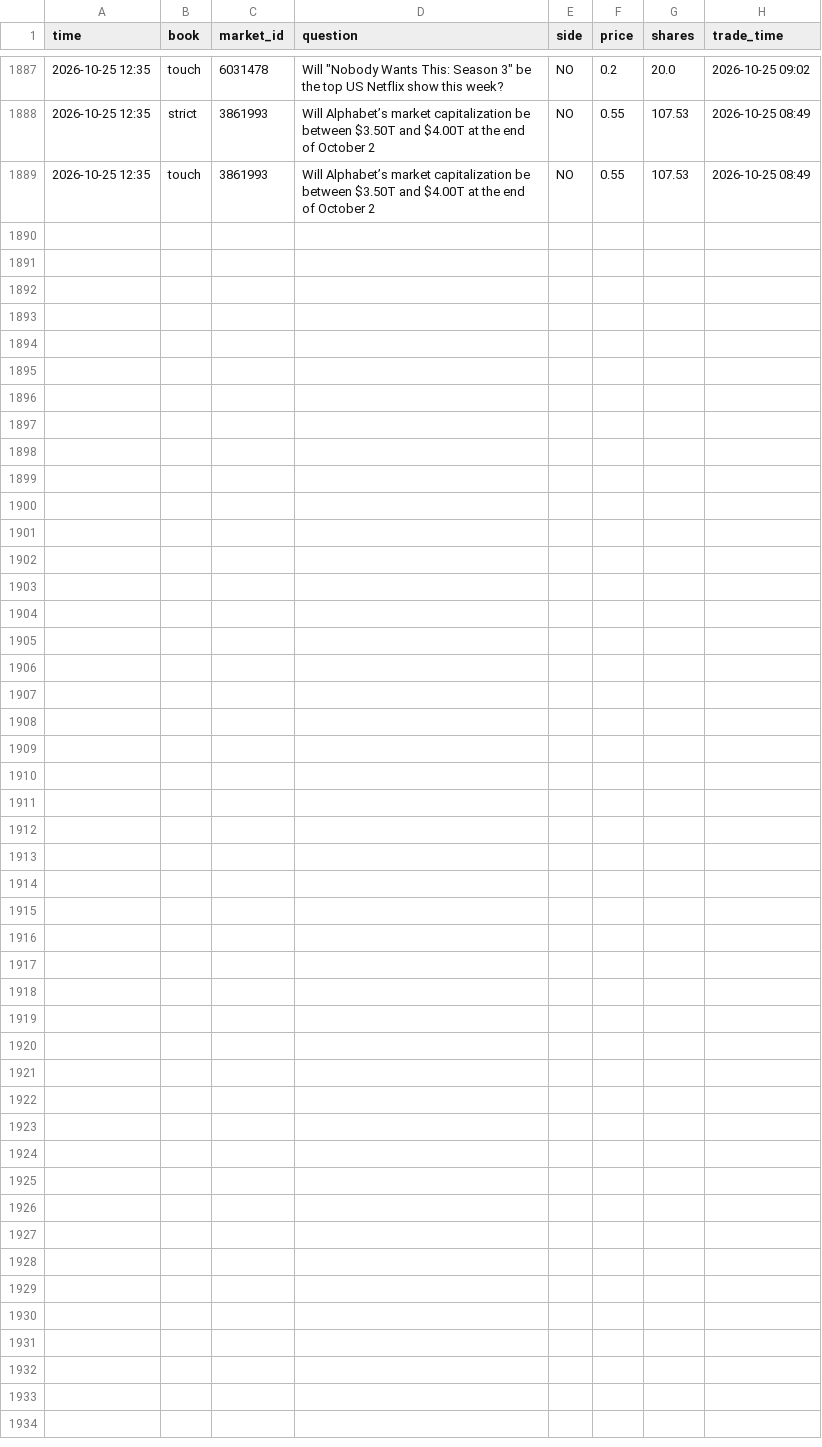
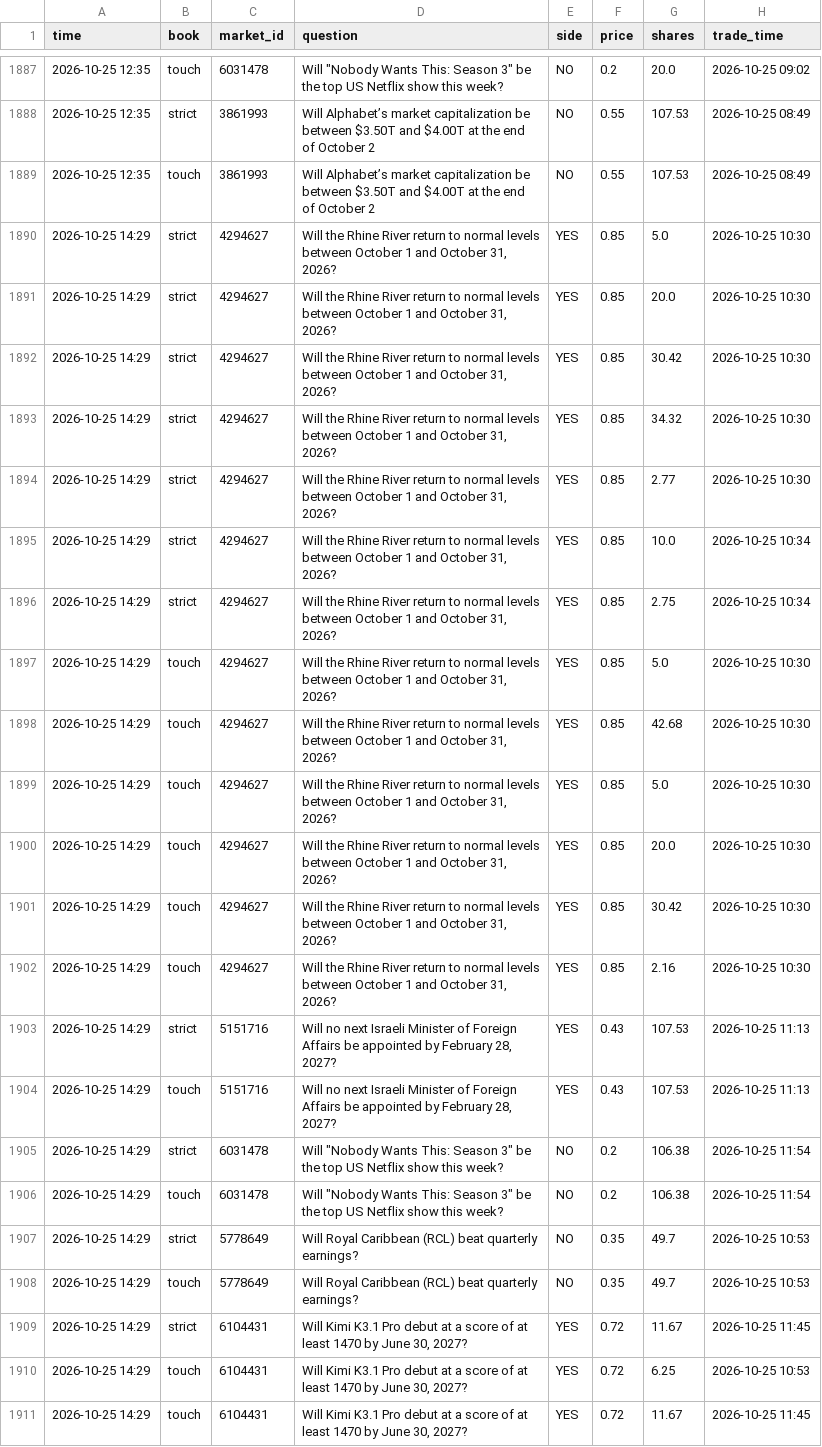
Before and after one commit to trendatrenda/polymarket-scanners, a CSV file: pm_mm_fills.csv, drawn as a sheet; only a part is shown, gaps mark what is left out.

```diff
--- a/pm_mm_fills.csv
+++ b/pm_mm_fills.csv
@@ -1889 +1889,23 @@ time,book,market_id,question,side,price,shares,trade_time
 2026-10-25 12:35,touch,3861993,Will Alphabet’s market capitalization be between $3.50T and $4.00T at the end of October 2,NO,0.55,107.53,2026-10-25 08:49
+2026-10-25 14:29,strict,4294627,"Will the Rhine River return to normal levels between October 1 and October 31, 2026?",YES,0.85,5.0,2026-10-25 10:30
+2026-10-25 14:29,strict,4294627,"Will the Rhine River return to normal levels between October 1 and October 31, 2026?",YES,0.85,20.0,2026-10-25 10:30
+2026-10-25 14:29,strict,4294627,"Will the Rhine River return to normal levels between October 1 and October 31, 2026?",YES,0.85,30.42,2026-10-25 10:30
+2026-10-25 14:29,strict,4294627,"Will the Rhine River return to normal levels between October 1 and October 31, 2026?",YES,0.85,34.32,2026-10-25 10:30
+2026-10-25 14:29,strict,4294627,"Will the Rhine River return to normal levels between October 1 and October 31, 2026?",YES,0.85,2.77,2026-10-25 10:30
+2026-10-25 14:29,strict,4294627,"Will the Rhine River return to normal levels between October 1 and October 31, 2026?",YES,0.85,10.0,2026-10-25 10:34
+2026-10-25 14:29,strict,4294627,"Will the Rhine River return to normal levels between October 1 and October 31, 2026?",YES,0.85,2.75,2026-10-25 10:34
+2026-10-25 14:29,touch,4294627,"Will the Rhine River return to normal levels between October 1 and October 31, 2026?",YES,0.85,5.0,2026-10-25 10:30
+2026-10-25 14:29,touch,4294627,"Will the Rhine River return to normal levels between October 1 and October 31, 2026?",YES,0.85,42.68,2026-10-25 10:30
+2026-10-25 14:29,touch,4294627,"Will the Rhine River return to normal levels between October 1 and October 31, 2026?",YES,0.85,5.0,2026-10-25 10:30
+2026-10-25 14:29,touch,4294627,"Will the Rhine River return to normal levels between October 1 and October 31, 2026?",YES,0.85,20.0,2026-10-25 10:30
+2026-10-25 14:29,touch,4294627,"Will the Rhine River return to normal levels between October 1 and October 31, 2026?",YES,0.85,30.42,2026-10-25 10:30
+2026-10-25 14:29,touch,4294627,"Will the Rhine River return to normal levels between October 1 and October 31, 2026?",YES,0.85,2.16,2026-10-25 10:30
+2026-10-25 14:29,strict,5151716,"Will no next Israeli Minister of Foreign Affairs be appointed by February 28, 2027?",YES,0.43,107.53,2026-10-25 11:13
+2026-10-25 14:29,touch,5151716,"Will no next Israeli Minister of Foreign Affairs be appointed by February 28, 2027?",YES,0.43,107.53,2026-10-25 11:13
+2026-10-25 14:29,strict,6031478,"Will ""Nobody Wants This: Season 3"" be the top US Netflix show this week?",NO,0.2,106.38,2026-10-25 11:54
+2026-10-25 14:29,touch,6031478,"Will ""Nobody Wants This: Season 3"" be the top US Netflix show this week?",NO,0.2,106.38,2026-10-25 11:54
+2026-10-25 14:29,strict,5778649,Will Royal Caribbean (RCL) beat quarterly earnings?,NO,0.35,49.7,2026-10-25 10:53
+2026-10-25 14:29,touch,5778649,Will Royal Caribbean (RCL) beat quarterly earnings?,NO,0.35,49.7,2026-10-25 10:53
+2026-10-25 14:29,strict,6104431,"Will Kimi K3.1 Pro debut at a score of at least 1470 by June 30, 2027?",YES,0.72,11.67,2026-10-25 11:45
+2026-10-25 14:29,touch,6104431,"Will Kimi K3.1 Pro debut at a score of at least 1470 by June 30, 2027?",YES,0.72,6.25,2026-10-25 10:53
+2026-10-25 14:29,touch,6104431,"Will Kimi K3.1 Pro debut at a score of at least 1470 by June 30, 2027?",YES,0.72,11.67,2026-10-25 11:45
```
Also changed, not shown: pm_minutes.csv, pm_mm_log.csv, 7 other files.
